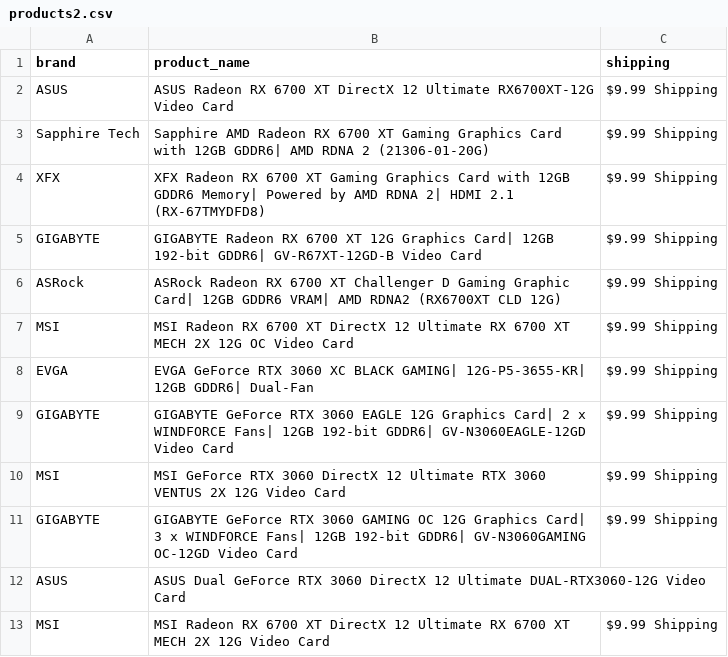
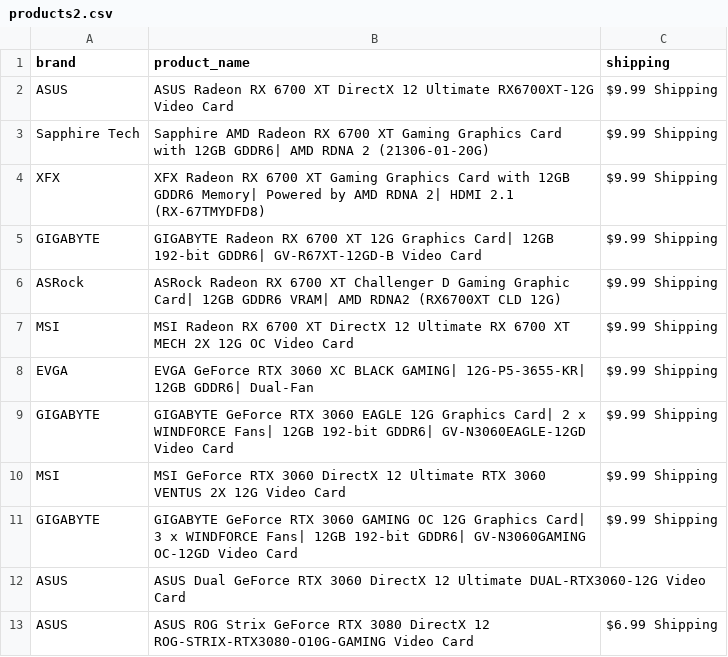
Before and after one commit to edwsqa/Crawler, a CSV file: files/products2.csv, drawn as a sheet; removed rows and columns are numbered as before the commit, all else as after; the diff names each change by its address in the sheet, - before the commit and + after, or states it on an @@ line.

```diff
--- a/files/products2.csv
+++ b/files/products2.csv
-row 13: MSI | MSI Radeon RX 6700 XT DirectX 12 Ultimate RX 6700 XT MECH 2X 12G Video Card | $9.99 Shipping
+row 13: ASUS | ASUS ROG Strix GeForce RTX 3080 DirectX 12 ROG-STRIX-RTX3080-O10G-GAMING Video Card | $6.99 Shipping
```
Also changed, not shown: files/WeatherOulu.csv.
